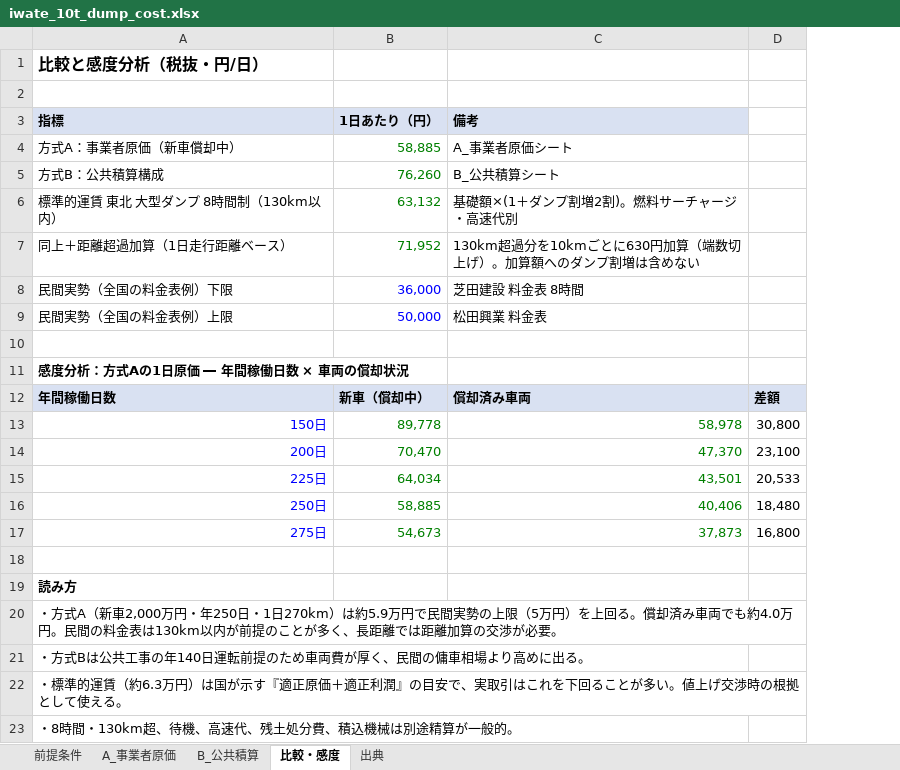
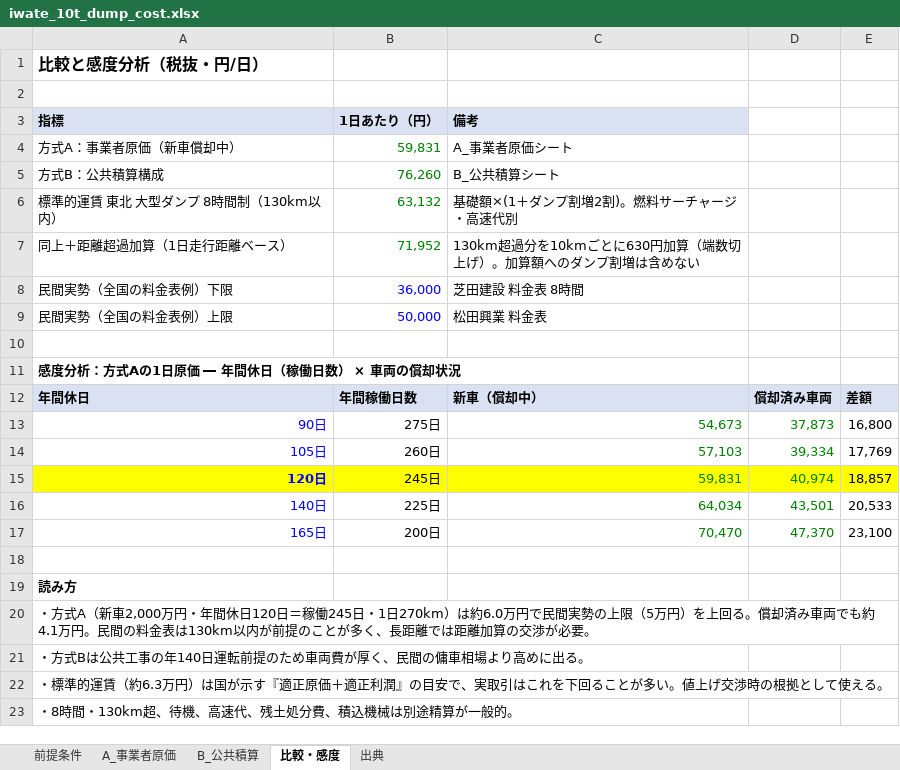
Before and after one commit to pompompom2000/test-project, an Excel workbook: research/iwate_10t_dump_cost.xlsx, sheet 比較・感度, drawn as a sheet; values as stored, in another font and other column widths than the file's, no borders; removed rows and columns are numbered as before the commit, all else as after; the diff names each change by its address in the sheet, - before the commit and + after, or states it on an @@ line.

```diff
--- a/research/iwate_10t_dump_cost.xlsx (sheet 比較・感度)
+++ b/research/iwate_10t_dump_cost.xlsx (sheet 比較・感度)
+column D, empty
-B4 (1日あたり（円）): 58,885
+B4 (1日あたり（円）): 59,831
-A11 (指標): 感度分析：方式Aの1日原価 ― 年間稼働日数 × 車両の償却状況
+A11 (指標): 感度分析：方式Aの1日原価 ― 年間休日（稼働日数） × 車両の償却状況
-row 12: 年間稼働日数 | 新車（償却中） | 償却済み車両 | 差額
-row 13: 150日 | 89,778 | 58,978 | 30,800
-row 14: 200日 | 70,470 | 47,370 | 23,100
-row 15: 225日 | 64,034 | 43,501 | 20,533
-row 16: 250日 | 58,885 | 40,406 | 18,480
-row 17: 275日 | 54,673 | 37,873 | 16,800
+row 12: 年間休日 | 年間稼働日数 | 新車（償却中） | 償却済み車両 | 差額
+row 13: 90日 | 275日 | 54,673 | 37,873 | 16,800
+row 14: 105日 | 260日 | 57,103 | 39,334 | 17,769
+row 15: 120日 | 245日 | 59,831 | 40,974 | 18,857
+row 16: 140日 | 225日 | 64,034 | 43,501 | 20,533
+row 17: 165日 | 200日 | 70,470 | 47,370 | 23,100
-A20 (指標): …万円・年250日・1日270km）は約5.9万円で民間実勢の上限（5万円）を上回る。償却済み車両でも約4.0万円。民…
+A20 (指標): …万円・年間休日120日＝稼働245日・1日270km）は約6.0万円で民間実勢の上限（5万円）を上回る。償却済み車両でも約4.1万円。民…
```
Also changed, not shown: sheet A_事業者原価, sheet 前提条件, sheet B_公共積算, formulas that keep their value, 2 other files.
